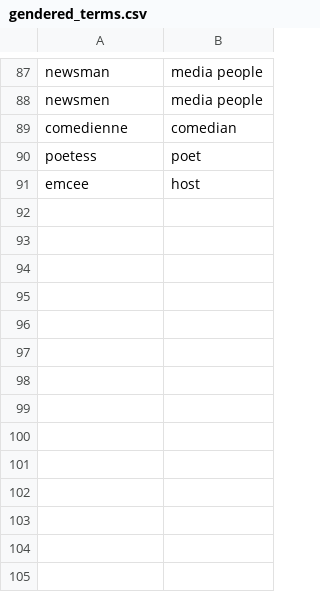
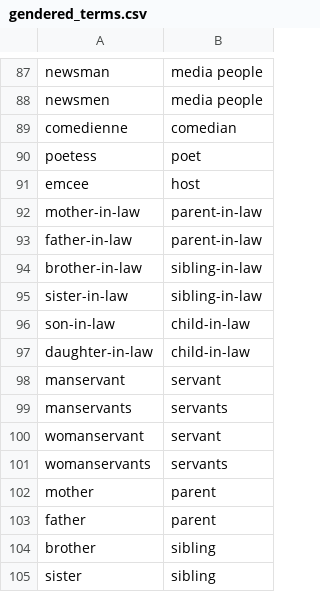
Before and after one commit to Fair-Write/Server-Side, a CSV file: gendered_terms.csv, drawn as a sheet; only a part is shown, gaps mark what is left out.

Commit message:
feat: enhance gendered_terms.csv for inclusive language by adding more neutral terms and update requirements.txt for clarity

```diff
--- a/gendered_terms.csv
+++ b/gendered_terms.csv
@@ -91 +91,15 @@
 "emcee","host"
+"mother-in-law","parent-in-law"
+"father-in-law","parent-in-law"
+"brother-in-law","sibling-in-law"
+"sister-in-law","sibling-in-law"
+"son-in-law","child-in-law"
+"daughter-in-law","child-in-law"
+"manservant","servant"
+"manservants","servants"
+"womanservant","servant"
+"womanservants","servants"
+"mother","parent"
+"father","parent"
+"brother","sibling"
+"sister","sibling"
```
Also changed, not shown: 1 other file.
